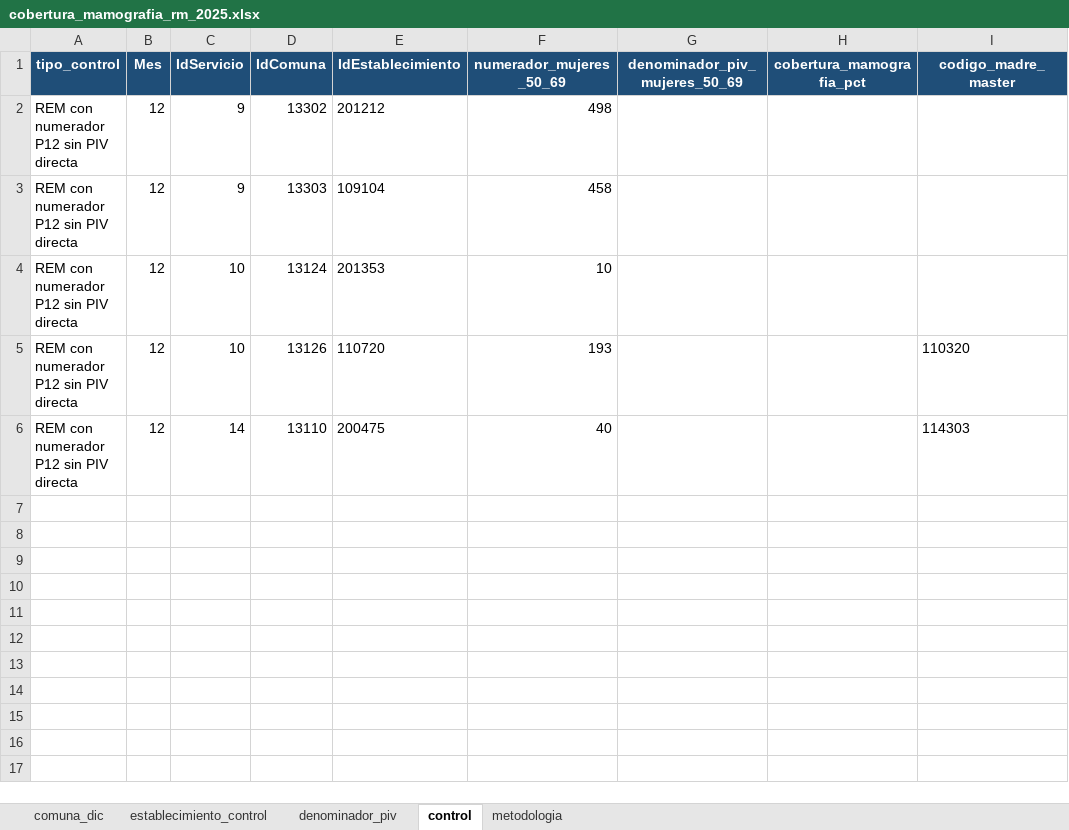
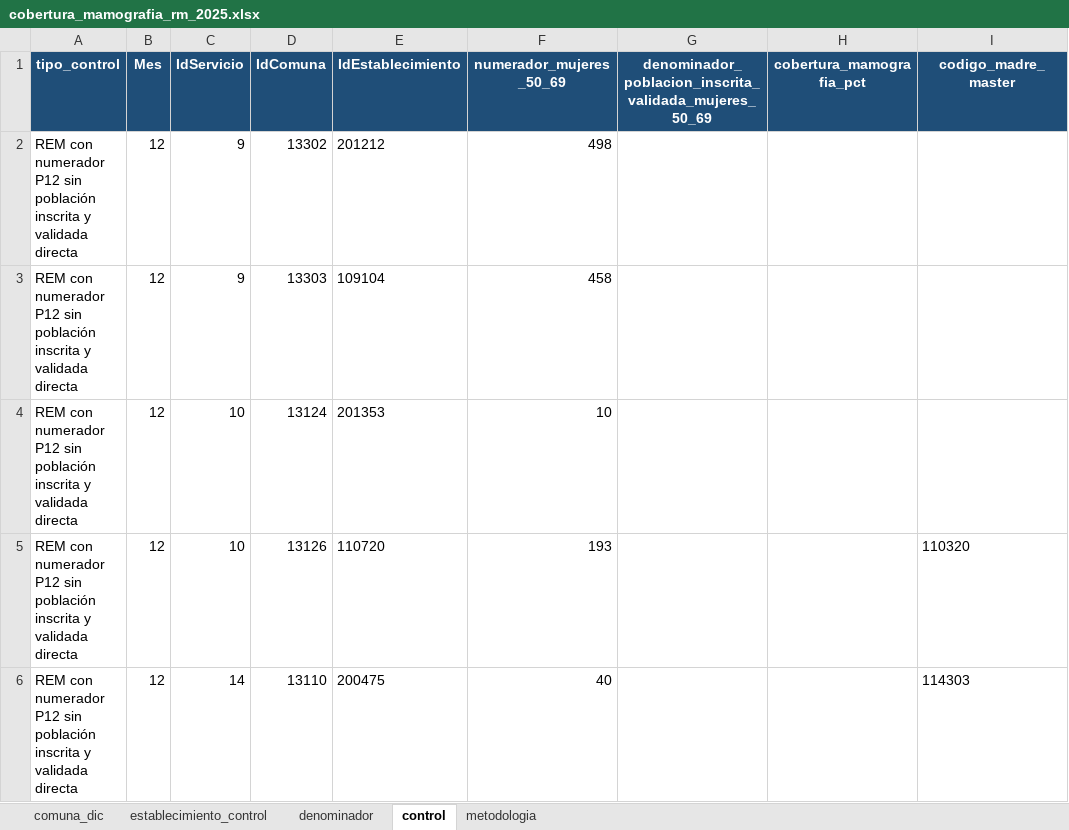
Before and after one commit to santiagofh/REM-Mamografias, an Excel workbook: output/cobertura_mamografia_rm_2025.xlsx, sheet control, drawn as a sheet; only a part is shown; values as stored, in another font and other column widths than the file's, no borders; the diff names each change by its address in the sheet, - before the commit and + after, or states it on an @@ line.

Commit message:
Renombrar PIV como poblacion inscrita y validada

```diff
--- a/output/cobertura_mamografia_rm_2025.xlsx (sheet control)
+++ b/output/cobertura_mamografia_rm_2025.xlsx (sheet control)
-sheet tab: denominador_piv
+sheet tab: denominador
-G1: denominador_piv_mujeres_50_69
+G1: denominador_poblacion_inscrita_validada_mujeres_50_69
-A2:A6 (tipo_control): …P12 sin PIV directa
+A2:A6 (tipo_control): …P12 sin población inscrita y validada directa
```
Also changed, not shown: sheet establecimiento_control, sheet denominador, sheet metodologia, sheet comuna_dic, output/visualizacion_paralela_mamografia_dic_2025.xlsx, 12 other files.
